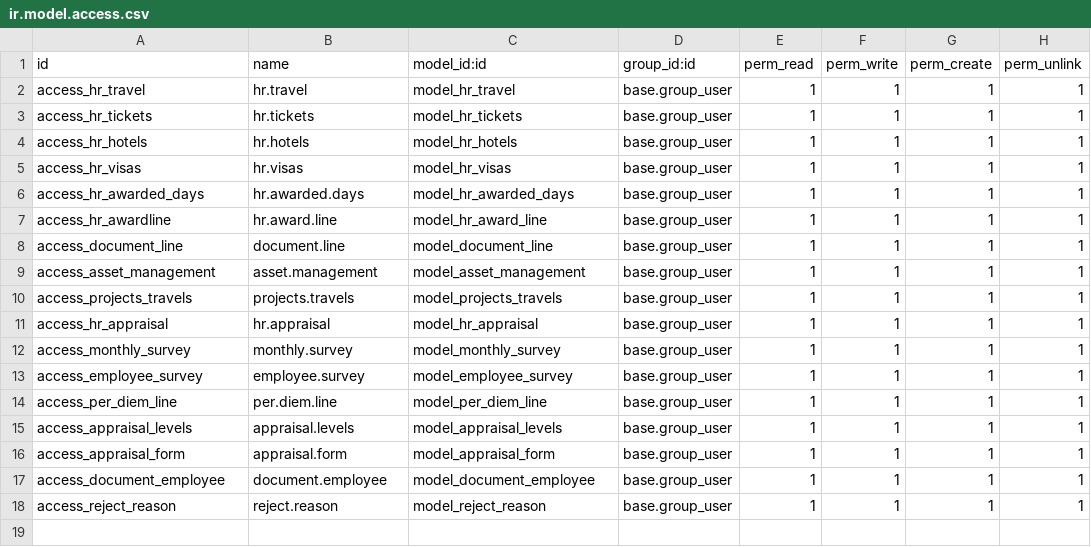
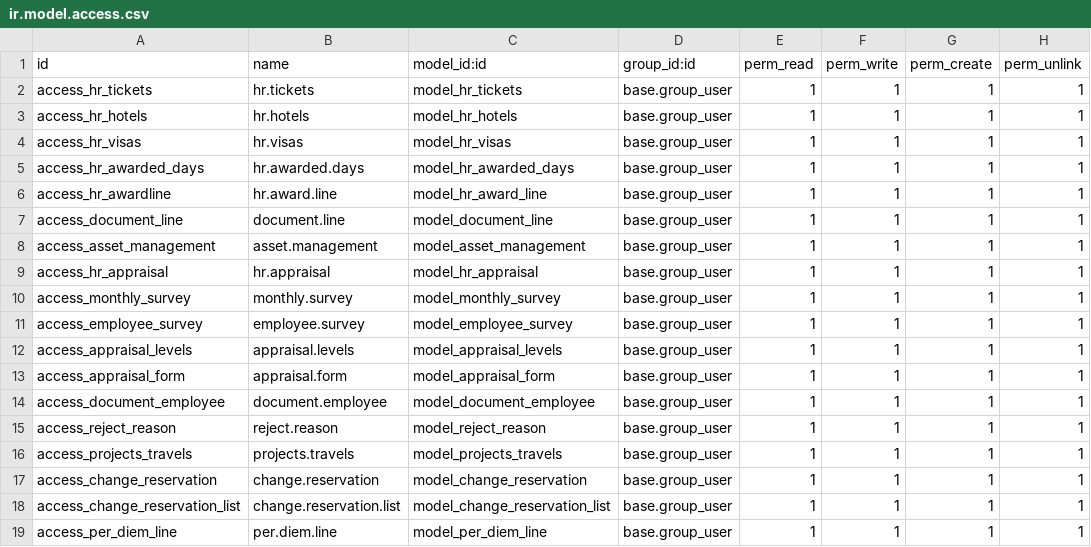
Before and after one commit to ashrafalmomani/Leading-Point, a CSV file: hr_custom/security/ir.model.access.csv, drawn as a sheet.

Commit message:
new version of LP after HR Customization

```diff
--- a/hr_custom/security/ir.model.access.csv
+++ b/hr_custom/security/ir.model.access.csv
@@ -1,3 +1,2 @@
 id,name,model_id:id,group_id:id,perm_read,perm_write,perm_create,perm_unlink
-access_hr_travel,hr.travel,model_hr_travel,base.group_user,1,1,1,1
 access_hr_tickets,hr.tickets,model_hr_tickets,base.group_user,1,1,1,1
@@ -9,3 +8,2 @@ access_document_line,document.line,model_document_line,base.group_user,1,1,1,1
 access_asset_management,asset.management,model_asset_management,base.group_user,1,1,1,1
-access_projects_travels,projects.travels,model_projects_travels,base.group_user,1,1,1,1
 access_hr_appraisal,hr.appraisal,model_hr_appraisal,base.group_user,1,1,1,1
@@ -13,3 +11,2 @@ access_monthly_survey,monthly.survey,model_monthly_survey,base.group_user,1,1,1,
 access_employee_survey,employee.survey,model_employee_survey,base.group_user,1,1,1,1
-access_per_diem_line,per.diem.line,model_per_diem_line,base.group_user,1,1,1,1
 access_appraisal_levels,appraisal.levels,model_appraisal_levels,base.group_user,1,1,1,1
@@ -18 +15,5 @@ access_document_employee,document.employee,model_document_employee,base.group_us
 access_reject_reason,reject.reason,model_reject_reason,base.group_user,1,1,1,1
+access_projects_travels,projects.travels,model_projects_travels,base.group_user,1,1,1,1
+access_change_reservation,change.reservation,model_change_reservation,base.group_user,1,1,1,1
+access_change_reservation_list,change.reservation.list,model_change_reservation_list,base.group_user,1,1,1,1
+access_per_diem_line,per.diem.line,model_per_diem_line,base.group_user,1,1,1,1
```
Also changed, not shown: 16 other files.
